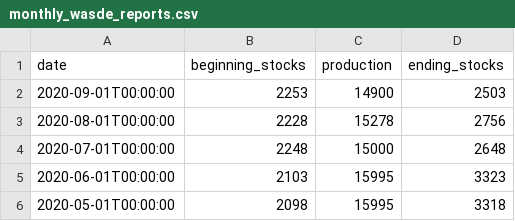
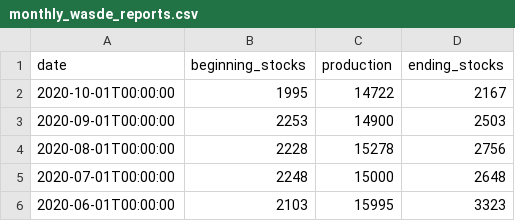
Before and after one commit to stew1922/data_farming, a CSV file: data/clean_data/monthly_wasde_reports.csv, drawn as a sheet; only a part is shown; the shorter side is filled out with more unchanged rows.

Commit message:
adding WASDE EMA plot function

```diff
--- a/data/clean_data/monthly_wasde_reports.csv
+++ b/data/clean_data/monthly_wasde_reports.csv
@@ -1,2 +1,3 @@
 date,beginning_stocks,production,ending_stocks
+2020-10-01T00:00:00,1995,14722,2167
 2020-09-01T00:00:00,2253,14900,2503
```
Also changed, not shown: 31 other files.
